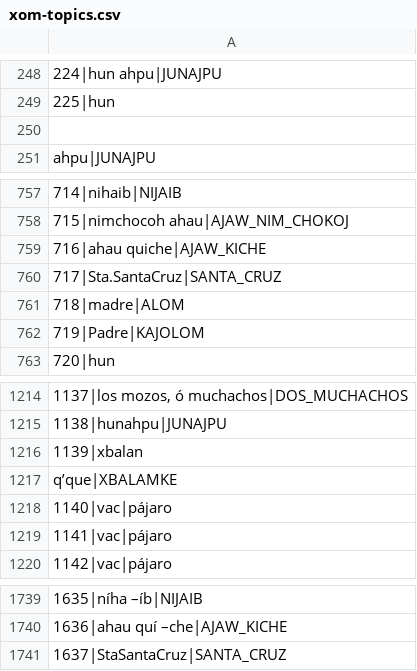
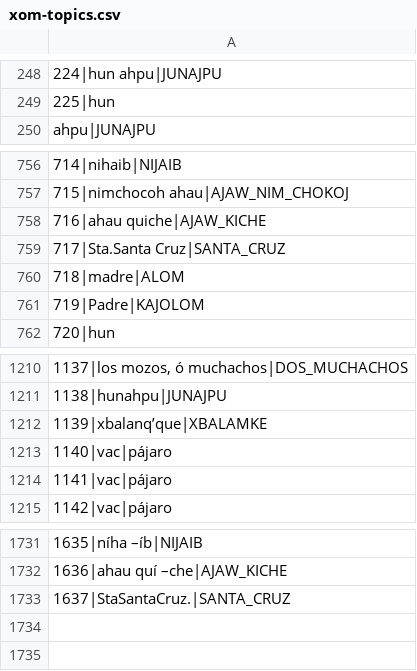
Before and after one commit to Multepal/PWAPP, a CSV file: data/xom-topics.csv, drawn as a sheet; only a part is shown, gaps mark what is left out; removed rows and columns are numbered as before the commit, all else as after; the diff covers the shown part only; the diff names each change by its address in the sheet, - before the commit and + after, or states it on an @@ line.

```diff
--- a/data/xom-topics.csv
+++ b/data/xom-topics.csv
-row 250: (empty)
-A759: 717|Sta.SantaCruz|SANTA_CRUZ
+A759: 717|Sta.Santa Cruz|SANTA_CRUZ
-A1212: 1139|xbalan
+A1212: 1139|xbalanq’que|XBALAMKE
-row 1217: q’que|XBALAMKE
-A1733: 1637|StaSantaCruz|SANTA_CRUZ
+A1733: 1637|StaSantaCruz.|SANTA_CRUZ
```
Also changed, not shown: 6 removed rows and 6 edited cells elsewhere in this file, data/xom-topic-dict.csv, data/xom-topic-index.csv, 4 other files.
